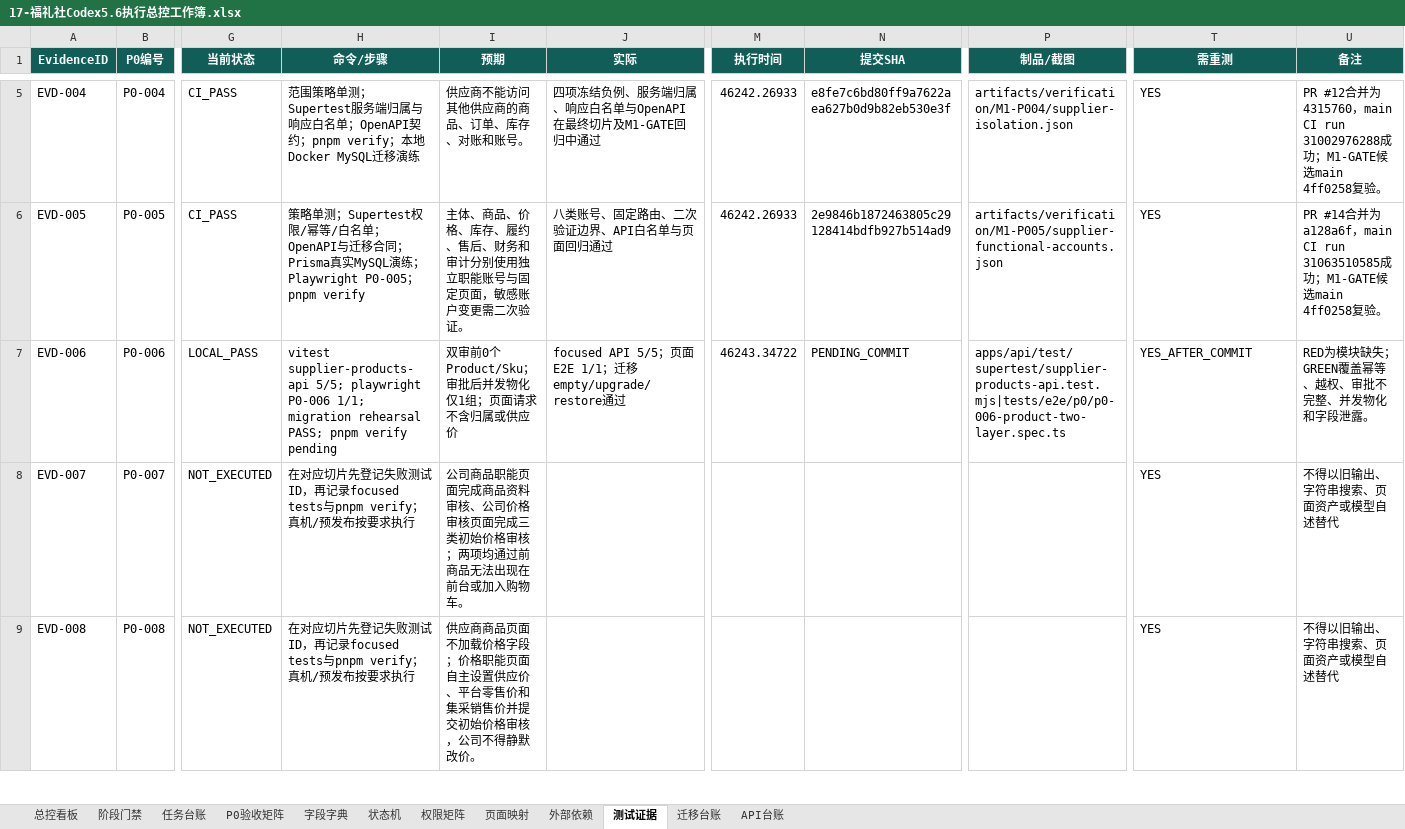
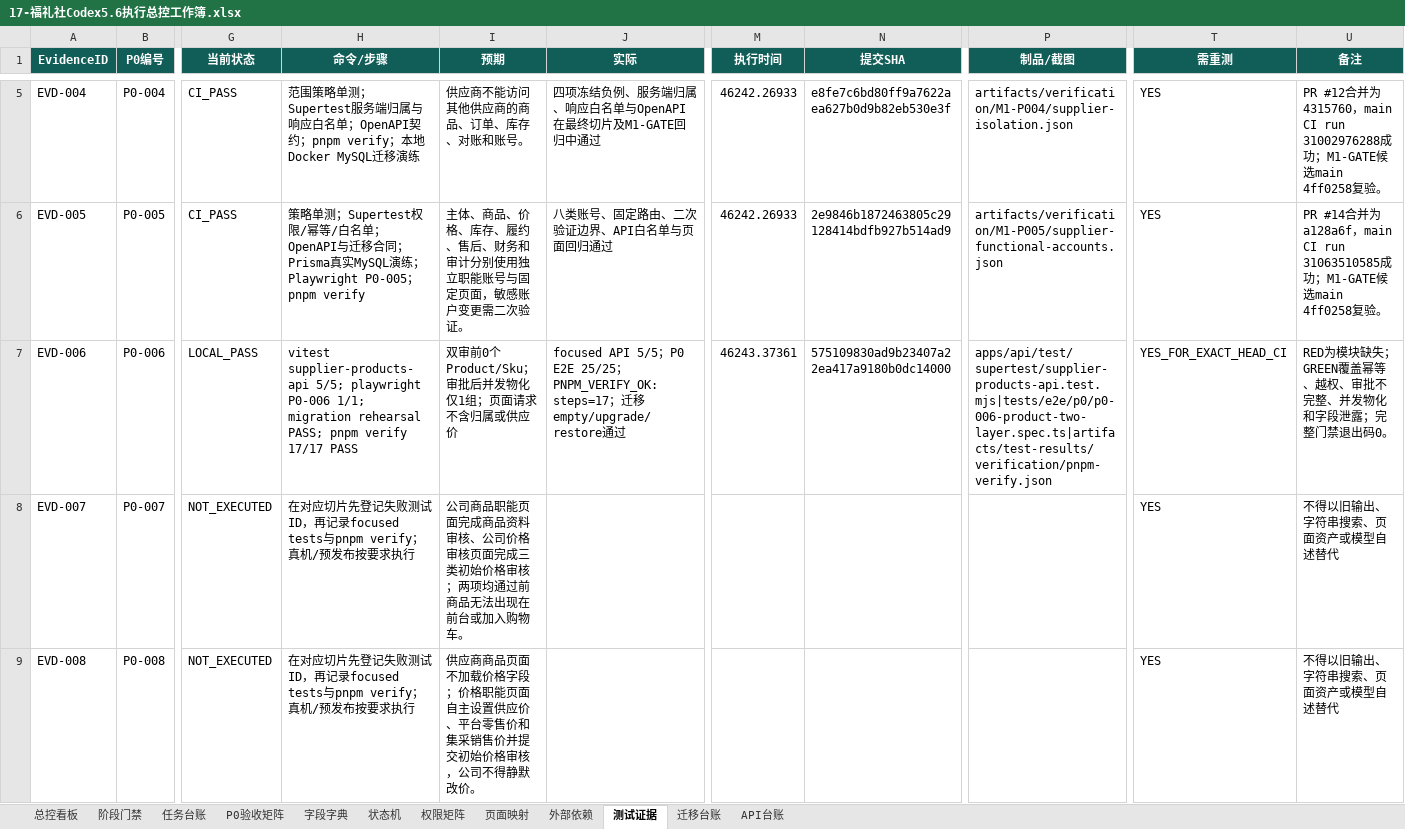
Before and after one commit to EasyStep-lee/flt1, an Excel workbook: 福礼社Codex5.6开发执行包V1.1/17-福礼社Codex5.6执行总控工作簿.xlsx, sheet 测试证据, drawn as a sheet; only a part is shown, gaps mark what is left out; values as stored, in another font and other column widths than the file's, no borders; conditional formats and table styles not drawn; the diff names each change by its address in the sheet, - before the commit and + after, or states it on an @@ line.

Commit message:
test(m2): close product model verification

```diff
--- a/福礼社Codex5.6开发执行包V1.1/17-福礼社Codex5.6执行总控工作簿.xlsx (sheet 测试证据)
+++ b/福礼社Codex5.6开发执行包V1.1/17-福礼社Codex5.6执行总控工作簿.xlsx (sheet 测试证据)
-H7 (命令/步骤): …pnpm verify pending
+H7 (命令/步骤): …pnpm verify 17/17 PASS
-J7 (实际): …5/5；页面E2E 1/1；迁…
+J7 (实际): …5/5；P0 E2E 25/25；PNPM_VERIFY_OK:steps=17；迁…
-M7 (执行时间): 46243.34722
+M7 (执行时间): 46243.37361
-N7 (提交SHA): PENDING_COMMIT
+N7 (提交SHA): 575109830ad9b23407a22ea417a9180b0dc14000
-P7 (制品/截图): apps/api/test/supertest/supplier-products-api.test.mjs|tests/e2e/p0/p0-006-product-two-layer.spec.ts
+P7 (制品/截图): apps/api/test/supertest/supplier-products-api.test.mjs|tests/e2e/p0/p0-006-product-two-layer.spec.ts|artifacts/test-results/verification/pnpm-verify.json
-T7 (需重测): YES_AFTER_COMMIT
+T7 (需重测): YES_FOR_EXACT_HEAD_CI
-U7 (备注): RED为模块缺失；GREEN覆盖幂等、越权、审批不完整、并发物化和字段泄露。
+U7 (备注): RED为模块缺失；GREEN覆盖幂等、越权、审批不完整、并发物化和字段泄露；完整门禁退出码0。
```
Also changed, not shown: sheet P0验收矩阵, sheet 任务台账, sheet 迁移台账, 21 other files.
